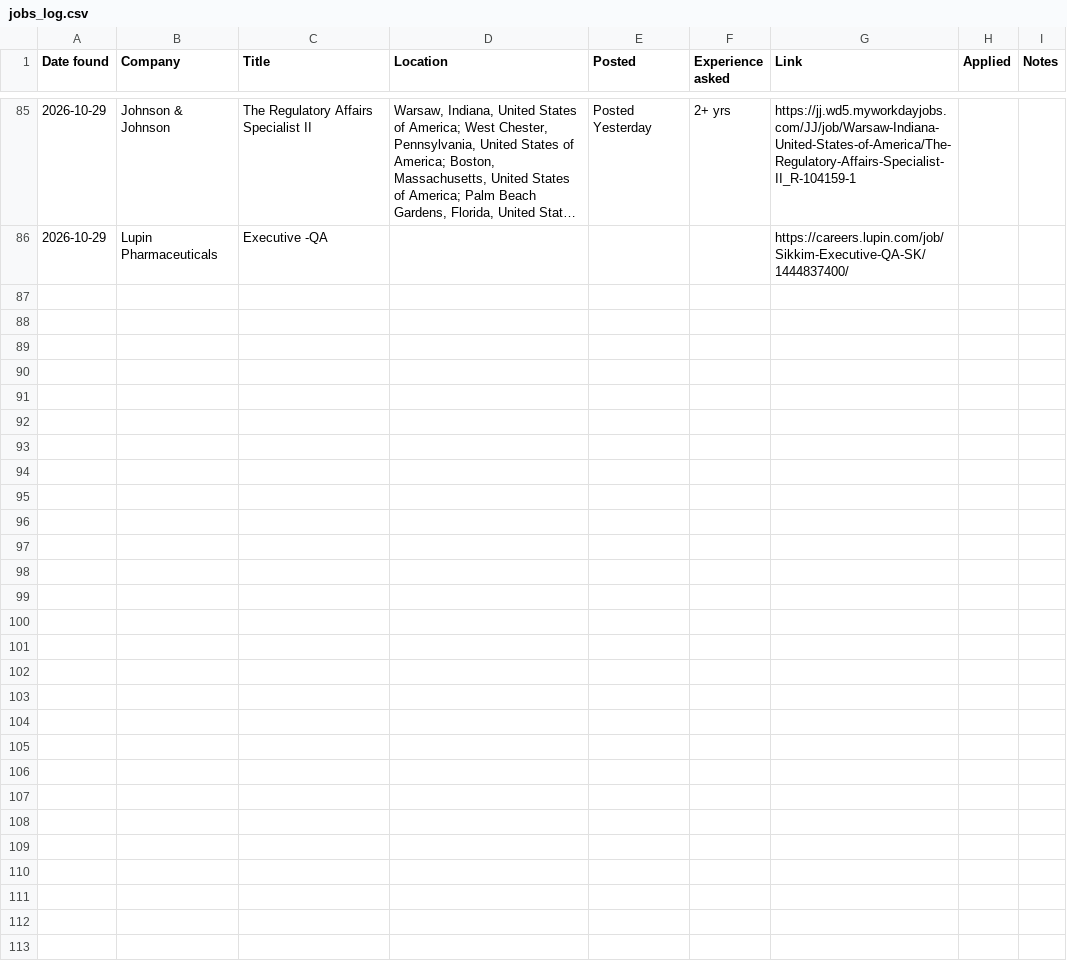
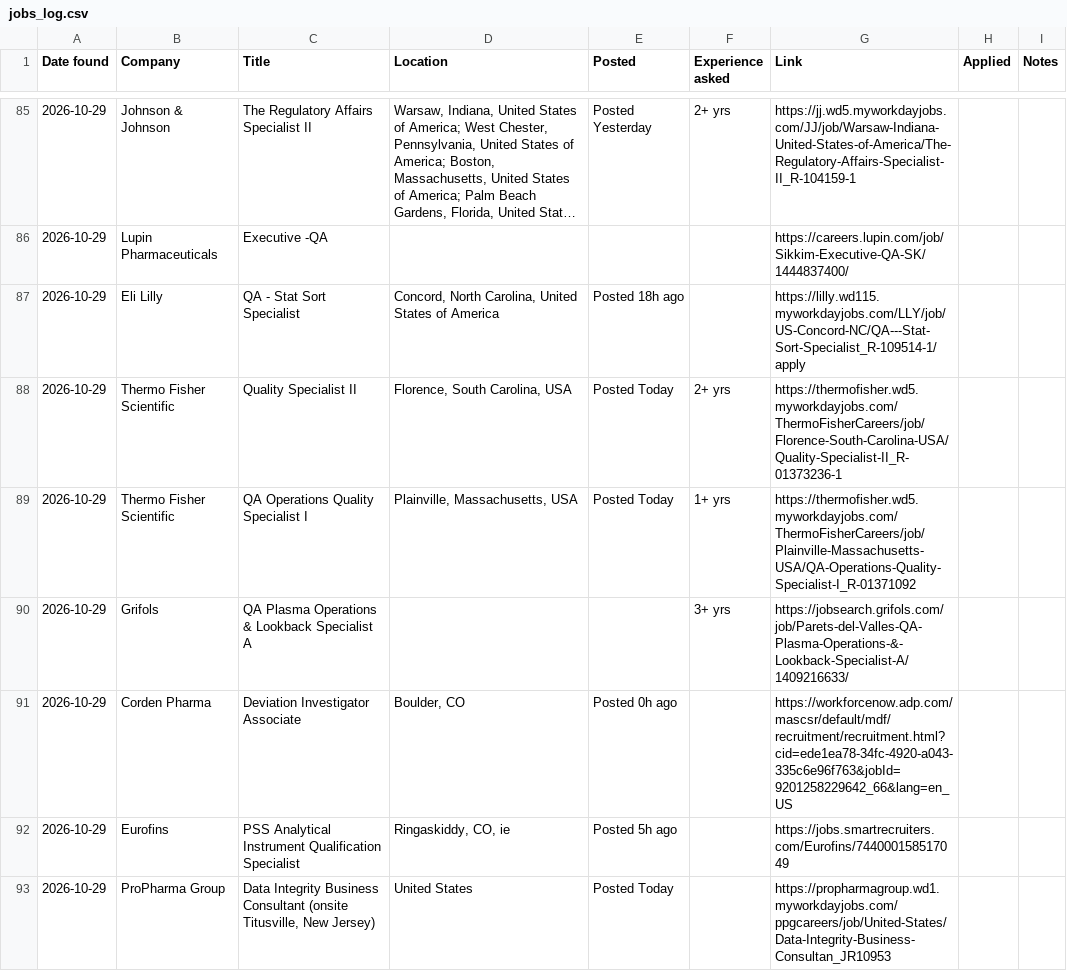
Before and after one commit to arkit-reg/Job_Watch_21, a CSV file: jobs_log.csv, drawn as a sheet; only a part is shown, gaps mark what is left out; long unchanged cells end in ….

```diff
--- a/jobs_log.csv
+++ b/jobs_log.csv
@@ -86 +86,8 @@
 2026-10-29,Lupin Pharmaceuticals,Executive -QA,,,,https://careers.lupin.com/job/Sikkim-Executive-QA-SK/1444837400/,,
+2026-10-29,Eli Lilly,QA - Stat Sort Specialist,"Concord, North Carolina, United States of America",Posted 18h ago,,https://lilly.wd115.myworkdayjobs.com/LLY/job/US-Concord-NC/QA---Stat-Sort-Specialist_R-109514-1/apply,,
+2026-10-29,Thermo Fisher Scientific,Quality Specialist II,"Florence, South Carolina, USA",Posted Today,2+ yrs,https://thermofisher.wd5.myworkdayjobs.com/ThermoFisherCareers/job/Florence-South-Carolina-USA/Quality-Specialist-II_R-01373236-1,,
+2026-10-29,Thermo Fisher Scientific,QA Operations Quality Specialist I,"Plainville, Massachusetts, USA",Posted Today,1+ yrs,https://thermofisher.wd5.myworkdayjobs.com/ThermoFisherCareers/job/Plainville-Massachusetts-USA/QA-Operations-Quality-Specialist-I_R-01371092,,
+2026-10-29,Grifols,QA Plasma Operations & Lookback Specialist A,,,3+ yrs,https://jobsearch.grifols.com/job/Parets-del-Valles-QA-Plasma-Operations-&-Lookback-Specialist-A/1409216633/,,
+2026-10-29,Corden Pharma,Deviation Investigator Associate,"Boulder, CO",Posted 0h ago,,https://workforcenow.adp.com/mascsr/default/mdf/recruitment/recruitment.html?cid=ede1ea78-34fc-4920-a043-335c6e96f763&jobId=9201258229642_66&lang=en_US,,
+2026-10-29,Eurofins,PSS Analytical Instrument Qualification Specialist,"Ringaskiddy, CO, ie",Posted 5h ago,,https://jobs.smartrecruiters.com/Eurofins/744000158517049,,
+2026-10-29,ProPharma Group,"Data Integrity Business Consultant (onsite Titusville, New Jersey)",United States,Posted Today,,https://propharmagroup.wd1.myworkdayjobs.com/ppgcareers/job/United-States/Data-Integrity-Business-Consultan_JR10953,,
```
Also changed, not shown: manual_check.csv, 1 other file.
